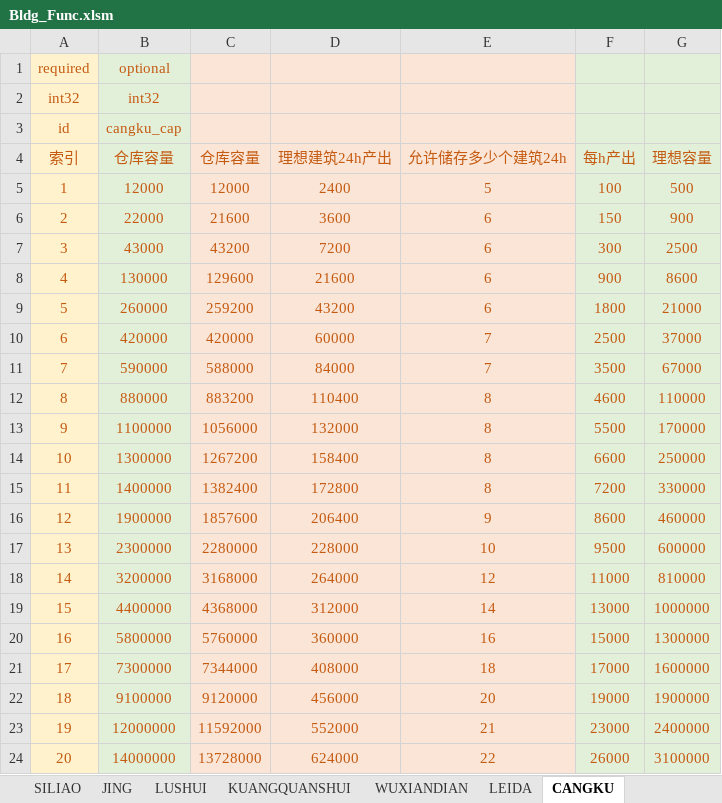
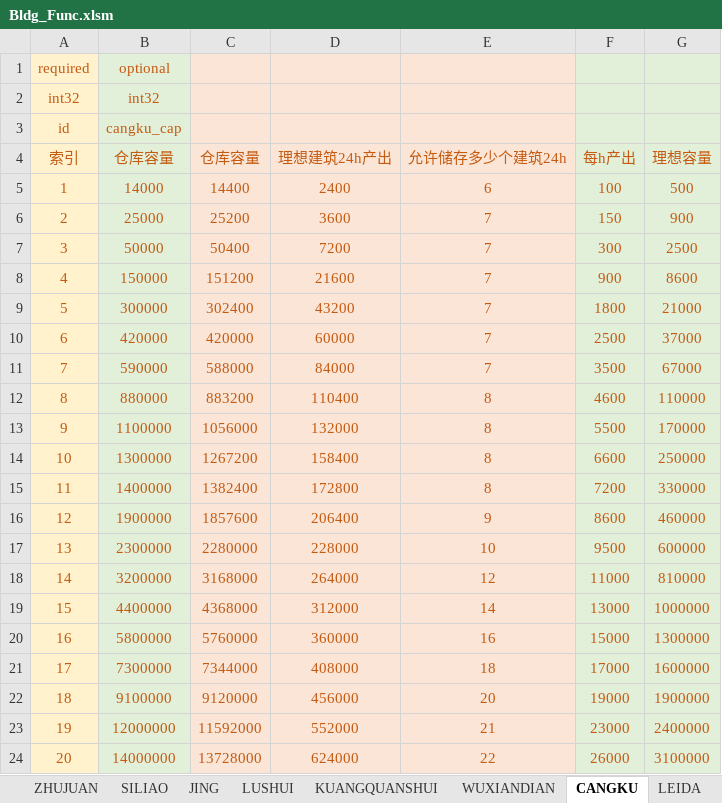
Before and after one commit to Wen1995/Project60D, an Excel workbook: tools/excelGen/xls/Bldg_Func.xlsm, sheet CANGKU, drawn as a sheet; values as stored, in another font and other column widths than the file's, no borders; the diff names each change by its address in the sheet, - before the commit and + after, or states it on an @@ line.

```diff
--- a/tools/excelGen/xls/Bldg_Func.xlsm (sheet CANGKU)
+++ b/tools/excelGen/xls/Bldg_Func.xlsm (sheet CANGKU)
@@ sheet tab order changed: ZHUJUAN | SILIAO | JING | LUSHUI | KUANGQUANSHUI | WUXIANDIAN | CANGKU | LEIDA @@
-B5 (仓库容量): 12000
+B5 (仓库容量): 14000
-C5 (仓库容量): 12000
+C5 (仓库容量): 14400
-E5 (允许储存多少个建筑24h): 5
+E5 (允许储存多少个建筑24h): 6
-B6 (仓库容量): 22000
+B6 (仓库容量): 25000
-C6 (仓库容量): 21600
+C6 (仓库容量): 25200
-E6:E9 (允许储存多少个建筑24h): 6
+E6:E9 (允许储存多少个建筑24h): 7
-B7 (仓库容量): 43000
+B7 (仓库容量): 50000
-C7 (仓库容量): 43200
+C7 (仓库容量): 50400
-B8 (仓库容量): 130000
+B8 (仓库容量): 150000
-C8 (仓库容量): 129600
+C8 (仓库容量): 151200
-B9 (仓库容量): 260000
+B9 (仓库容量): 300000
-C9 (仓库容量): 259200
+C9 (仓库容量): 302400
```
Also changed, not shown: sheet JSFADIANJI, other sheet tabs, charts or pictures, tools/excelGen/xls/Core_Sys.xlsm, 50 other files.
